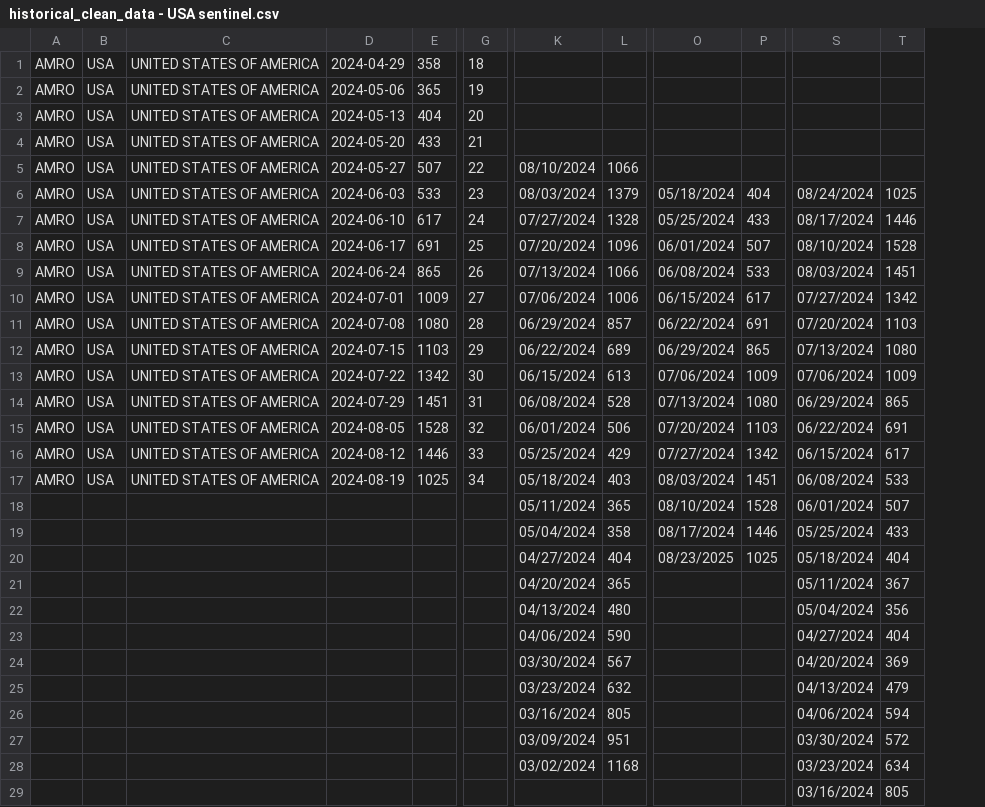
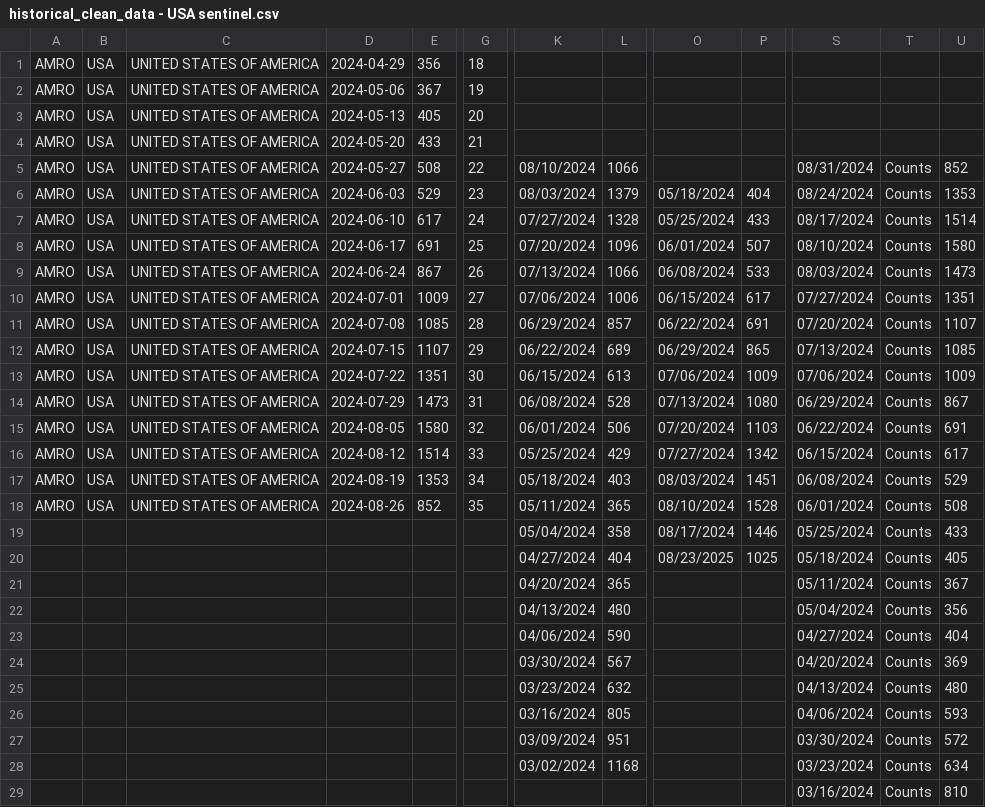
Before and after one commit to whocov/csv_weekly_hosp_icu, a CSV file: data/clean/historical_clean_data - USA sentinel.csv, drawn as a sheet; only a part is shown, gaps mark what is left out; removed rows and columns are numbered as before the commit, all else as after; rows hold the shown columns only; the diff covers the shown part only; the diff names each change by its address in the sheet, - before the commit and + after, or states it on an @@ line.

```diff
--- a/data/clean/historical_clean_data - USA sentinel.csv
+++ b/data/clean/historical_clean_data - USA sentinel.csv
-column E, rows 1-17: 358 | 365 | 404 | 433 | 507 | 533 | 617 | 691 | 865 | 1009 | 1080 | 1103 | 1342 | 1451 | 1528 | 1446 | 1025
+column E, rows 1-17: 356 | 367 | 405 | 433 | 508 | 529 | 617 | 691 | 867 | 1009 | 1085 | 1107 | 1351 | 1473 | 1580 | 1514 | 1353
+column T, rows 5-17: all Counts; rows 19-29: all Counts
-S5: (empty)
+S5: 08/31/2024
-U5: (empty)
+U5: 852
-U6: 1025
+U6: 1353
-U7: 1446
+U7: 1514
-U8: 1528
+U8: 1580
-U9: 1451
+U9: 1473
-U10: 1342
+U10: 1351
-U11: 1103
+U11: 1107
-U12: 1080
+U12: 1085
-U14: 865
+U14: 867
-U17: 533
+U17: 529
-row 18:  |  |  |  |  |  | 05/11/2024 | 365 | 08/10/2024 | 1528 | 06/01/2024 | 507
+row 18: AMRO | USA | UNITED STATES OF AMERICA | 2024-08-26 | 852 | 35 | 05/11/2024 | 365 | 08/10/2024 | 1528 | 06/01/2024 | Counts | 508
-U20: 404
+U20: 405
-U25: 479
+U25: 480
-U26: 594
+U26: 593
-U29: 805
+U29: 810
```
Also changed, not shown: 1 added row and 1 edited cell elsewhere in this file, data/clean/historical_clean_data.csv.
